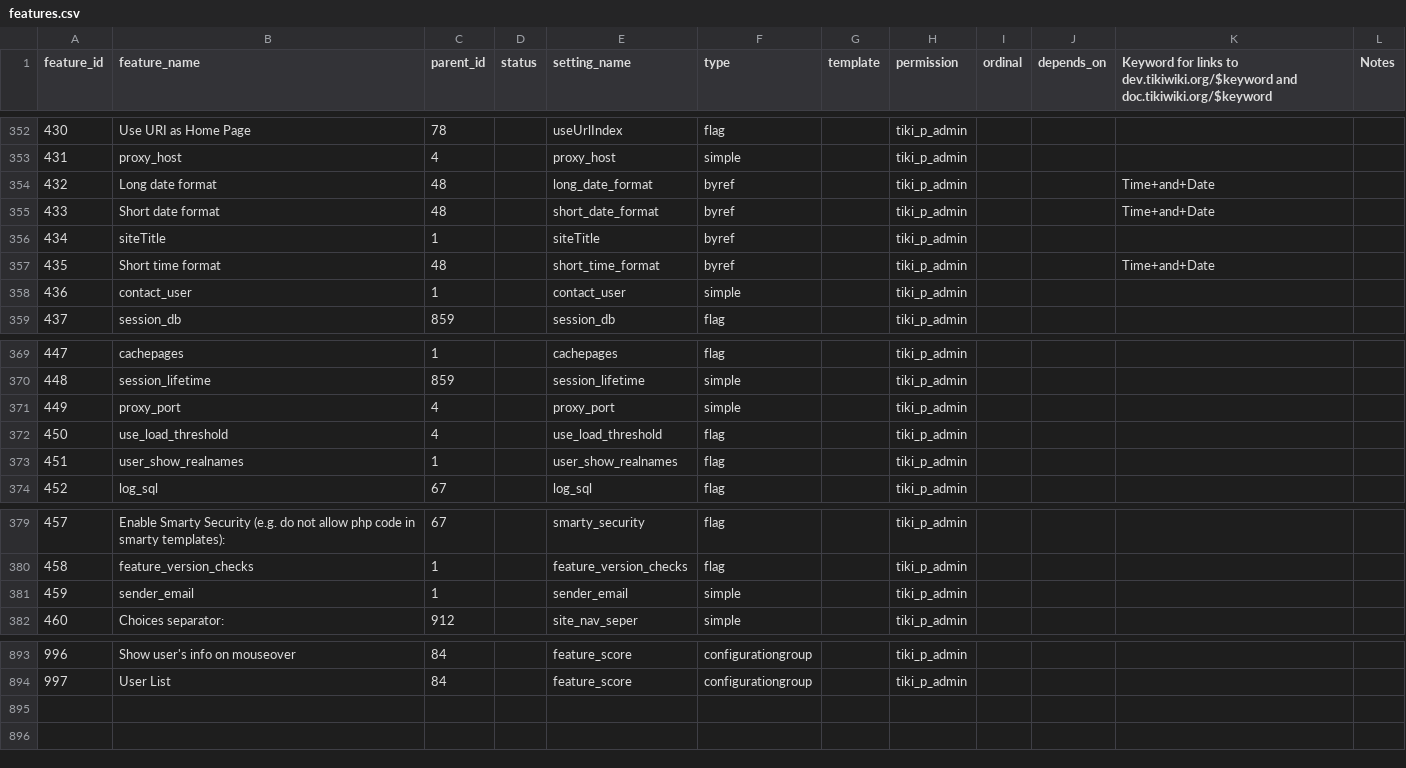
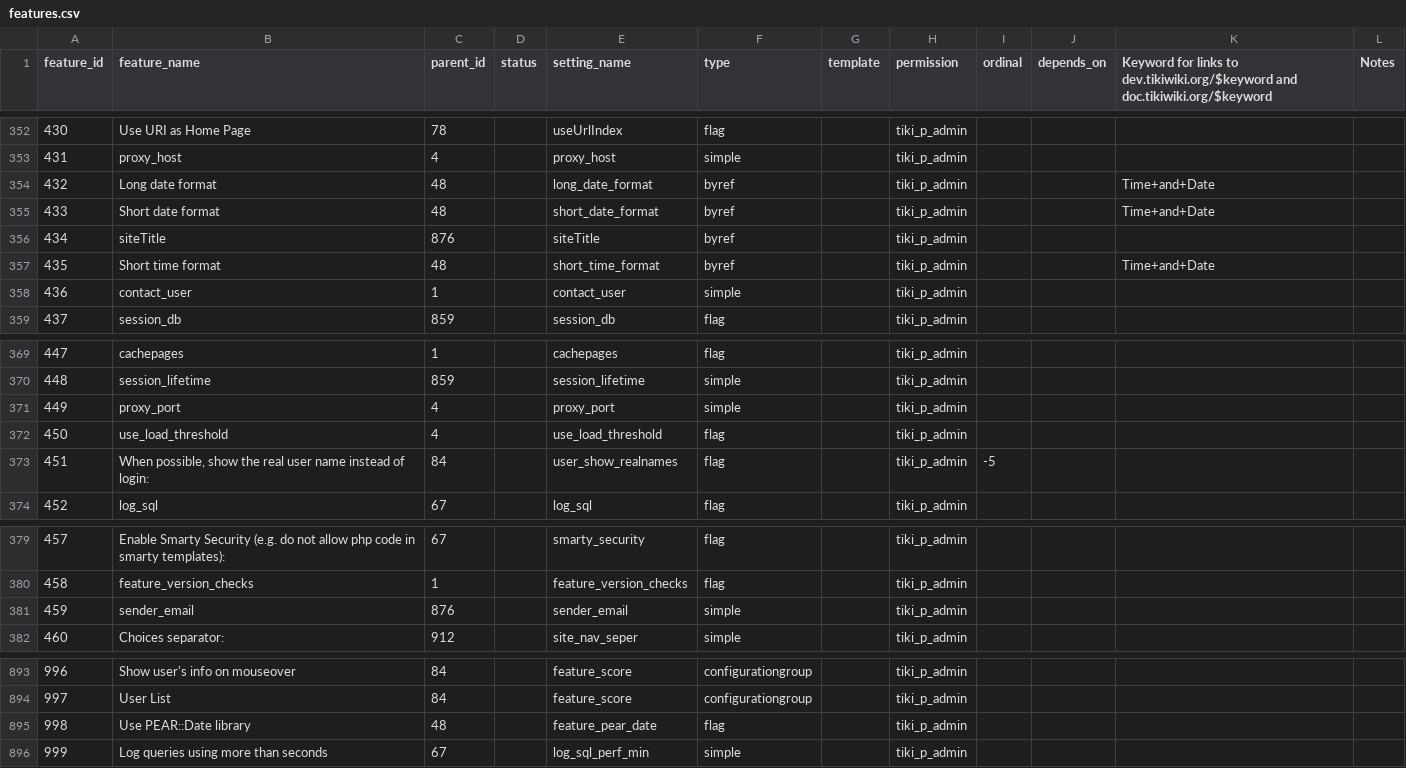
Before and after one commit to marclaporte/tiki, a CSV file: db/features.csv, drawn as a sheet; only a part is shown, gaps mark what is left out; the diff names each change by its address in the sheet, - before the commit and + after, or states it on an @@ line.

Commit message:
[FIX] More data for tiki-magic.php.
git-svn-id: file:///var/local/code.tiki.org/tikisvn/trunk@14368 b456876b-0849-0410-b77d-98878d47e9d5

```diff
--- a/db/features.csv
+++ b/db/features.csv
-C356 (parent_id): 1
+C356 (parent_id): 876
-B373 (feature_name): user_show_realnames
+B373 (feature_name): When possible, show the real user name instead of login:
-C373 (parent_id): 1
+C373 (parent_id): 84
-I373 (ordinal): (empty)
+I373 (ordinal): -5
-C381 (parent_id): 1
+C381 (parent_id): 876
+row 895: 998 | Use PEAR::Date library | 48 |  | feature_pear_date | flag |  | tiki_p_admin
+row 896: 999 | Log queries using more than seconds | 67 |  | log_sql_perf_min | simple |  | tiki_p_admin
```
